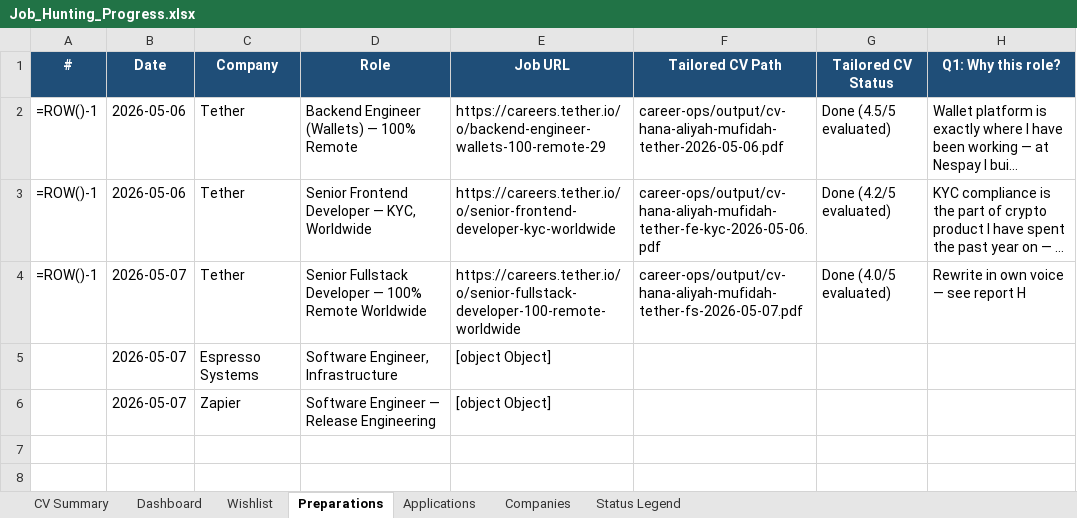
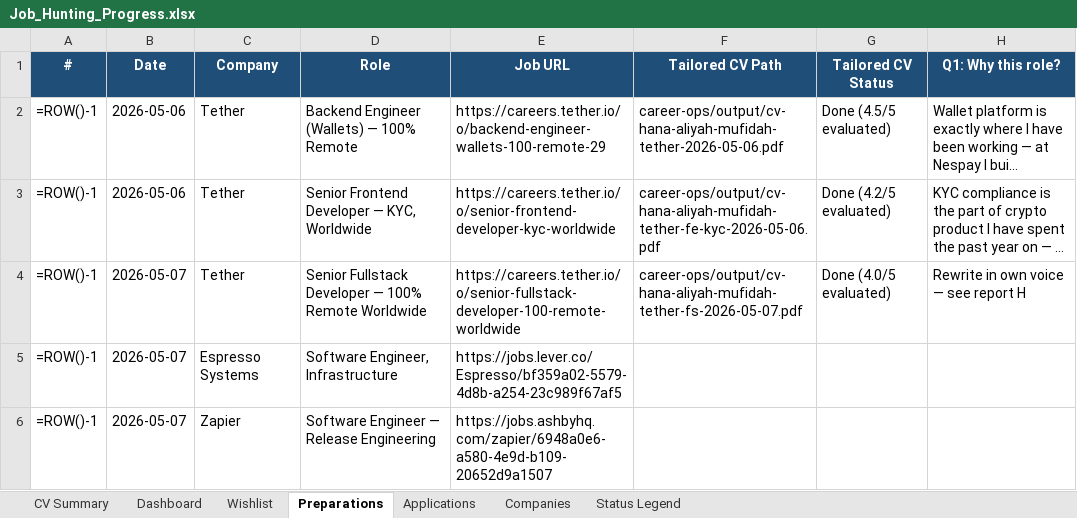
Before and after one commit to aliyanamu/career-ops, an Excel workbook: Job_Hunting_Progress.xlsx, sheet Preparations, drawn as a sheet; only a part is shown; long unchanged cells end in …; values as stored, in another font and other column widths than the file's, no borders; formulas without a stored value are shown as written; conditional formats not drawn; the diff names each change by its address in the sheet, - before the commit and + after, or states it on an @@ line.

```diff
--- a/Job_Hunting_Progress.xlsx (sheet Preparations)
+++ b/Job_Hunting_Progress.xlsx (sheet Preparations)
-A5:A6 (#): (empty)
+A5:A6 (#): =ROW()-1
-E5 (Job URL): [object Object]
+E5 (Job URL): https://jobs.lever.co/Espresso/bf359a02-5579-4d8b-a254-23c989f67af5
-E6 (Job URL): [object Object]
+E6 (Job URL): https://jobs.ashbyhq.com/zapier/6948a0e6-a580-4e9d-b109-20652d9a1507
```
Also changed, not shown: 2 other files.
